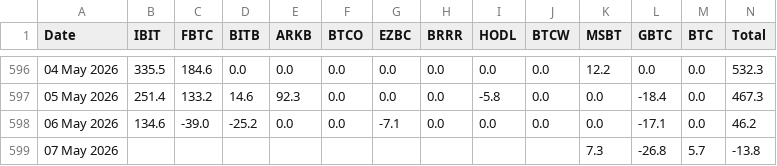
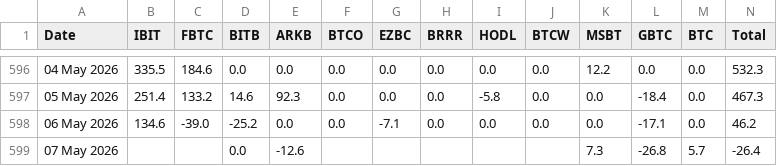
Before and after one commit to haturatu/crypto-etf-flow, a CSV file: etf_btc.csv, drawn as a sheet; only a part is shown, gaps mark what is left out.

```diff
--- a/etf_btc.csv
+++ b/etf_btc.csv
@@ -598,2 +598,2 @@ Date,IBIT,FBTC,BITB,ARKB,BTCO,EZBC,BRRR,HODL,BTCW,MSBT,GBTC,BTC,Total
 06 May 2026,134.6,-39.0,-25.2,0.0,0.0,-7.1,0.0,0.0,0.0,0.0,-17.1,0.0,46.2
-07 May 2026,,,,,,,,,,7.3,-26.8,5.7,-13.8
+07 May 2026,,,0.0,-12.6,,,,,,7.3,-26.8,5.7,-26.4
```
Also changed, not shown: etf_eth.csv, etf_sol.csv.
